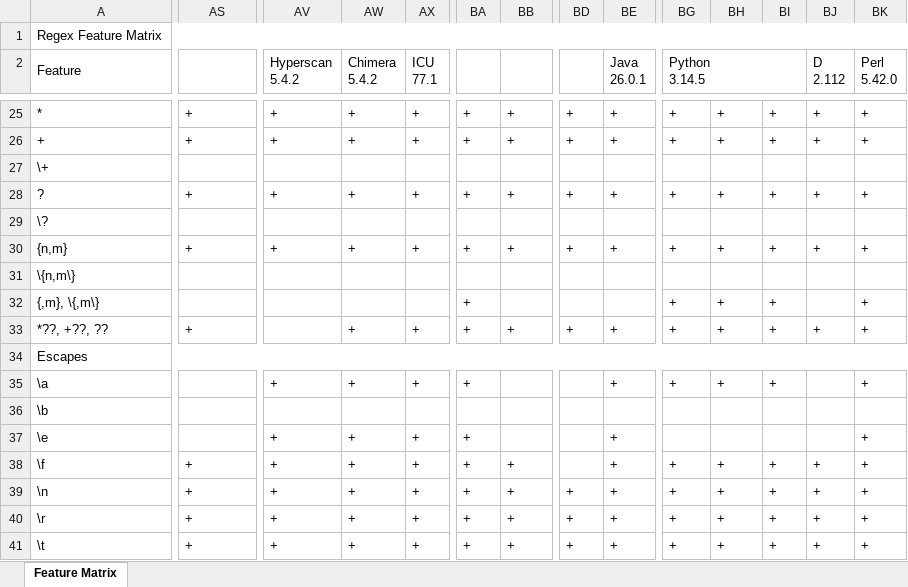
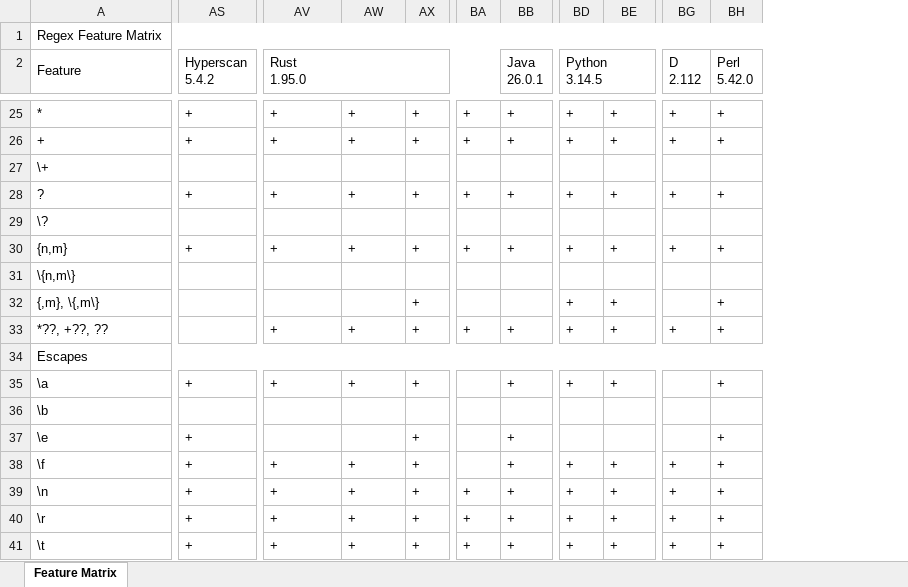
Before and after one commit to Viorel/RegExpress, an Excel workbook: RegexFeatureMatrix.xlsx, sheet Feature Matrix, drawn as a sheet; only a part is shown, gaps mark what is left out; values as stored, in another font and other column widths than the file's, no cell formats; removed rows and columns are numbered as before the commit, all else as after; ↵ is a line break in a cell; the diff covers the shown part only; the diff names each change by its address in the sheet, - before the commit and + after, or states it on an @@ line.

Commit message:
Update Qjs engine. Add 'Regex+' engine (JavaScript). Review 'Generic Escape' in Feature Matrix.

```diff
--- a/RegexFeatureMatrix.xlsx (sheet Feature Matrix)
+++ b/RegexFeatureMatrix.xlsx (sheet Feature Matrix)
-column BI, rows 25-41: + | + |  | + |  | + |  | + | + |  | + |  |  | + | + | + | +
-column BJ (D 2.112), rows 25-41: + | + |  | + |  | + |  |  | + |  |  |  |  | + | + | + | +
-column BK (Perl 5.42.0), rows 25-41: + | + |  | + |  | + |  | + | + |  | + |  | + | + | + | + | +
-AS2: (empty)
+AS2: Hyperscan ↵ 5.4.2
+AS2:AS3 merged
-AV2: Hyperscan ↵ 5.4.2
+AV2: Rust ↵ 1.95.0
-AV2:AV3 merged
+AV2:BA2 merged
-AW2: Chimera ↵ 5.4.2
+AW2: (empty)
-AW2:AW3 merged
-AX2: ICU ↵ 77.1
+AX2: (empty)
-AX2:AX3 merged
-BB2: (empty)
+BB2: Java ↵ 26.0.1
+BB2:BC2 merged
-BD2: (empty)
+BD2: Python ↵ 3.14.5
+BD2:BF2 merged
-BE2: Java ↵ 26.0.1
+BE2: (empty)
-BE2:BF2 merged
-BG2: Python ↵ 3.14.5
+BG2: D ↵ 2.112
-BG2:BI2 merged
+BG2:BG3 merged
-BH2: (empty)
+BH2: Perl ↵ 5.42.0
+BH2:BH3 merged
-AX32: (empty)
+AX32: +
-BA32: +
+BA32: (empty)
-BD32 (Python 3.14.5): (empty)
+BD32 (Python 3.14.5): +
-BE32: (empty)
+BE32: +
-BG32 (D 2.112): +
+BG32 (D 2.112): (empty)
-AS33 (Hyperscan 5.4.2): +
+AS33 (Hyperscan 5.4.2): (empty)
-AV33 (Rust 1.95.0): (empty)
+AV33 (Rust 1.95.0): +
-AS35 (Hyperscan 5.4.2): (empty)
+AS35 (Hyperscan 5.4.2): +
-BA35: +
+BA35: (empty)
-BB35 (Java 26.0.1): (empty)
+BB35 (Java 26.0.1): +
-BD35 (Python 3.14.5): (empty)
+BD35 (Python 3.14.5): +
-BG35 (D 2.112): +
+BG35 (D 2.112): (empty)
-AS37 (Hyperscan 5.4.2): (empty)
+AS37 (Hyperscan 5.4.2): +
-AV37 (Rust 1.95.0): +
+AV37 (Rust 1.95.0): (empty)
-AW37: +
+AW37: (empty)
-BA37:BA38: +
+BA37:BA38: (empty)
-BB37 (Java 26.0.1): (empty)
+BB37 (Java 26.0.1): +
-BE37: +
+BE37: (empty)
-BH37 (Perl 5.42.0): (empty)
+BH37 (Perl 5.42.0): +
-BD38 (Python 3.14.5): (empty)
+BD38 (Python 3.14.5): +
```
Also changed, not shown: 1 added row, 1 removed row, 899 edited cells and merged cells elsewhere in this sheet, cell formats, 42 other files.
